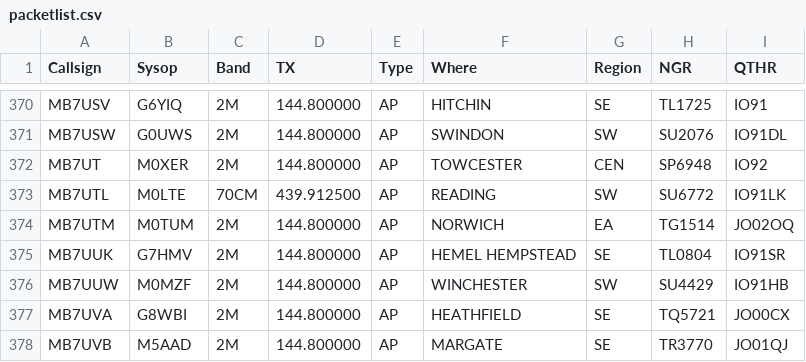
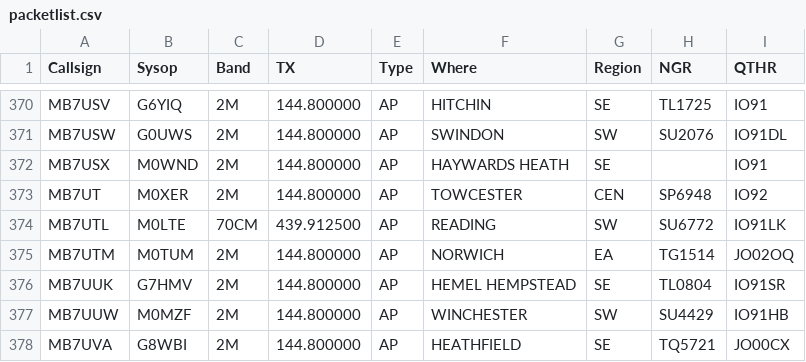
Before and after one commit to doismellburning/etcc-csv-scrape, a CSV file: packetlist.csv, drawn as a sheet; only a part is shown, gaps mark what is left out; the shorter side is filled out with more unchanged rows; the diff names each change by its address in the sheet, - before the commit and + after, or states it on an @@ line.

```diff
--- a/packetlist.csv
+++ b/packetlist.csv
+row 372: MB7USX | M0WND | 2M | 144.800000 | AP | HAYWARDS HEATH | SE |  | IO91
```
Also changed, not shown: 1 other file.
